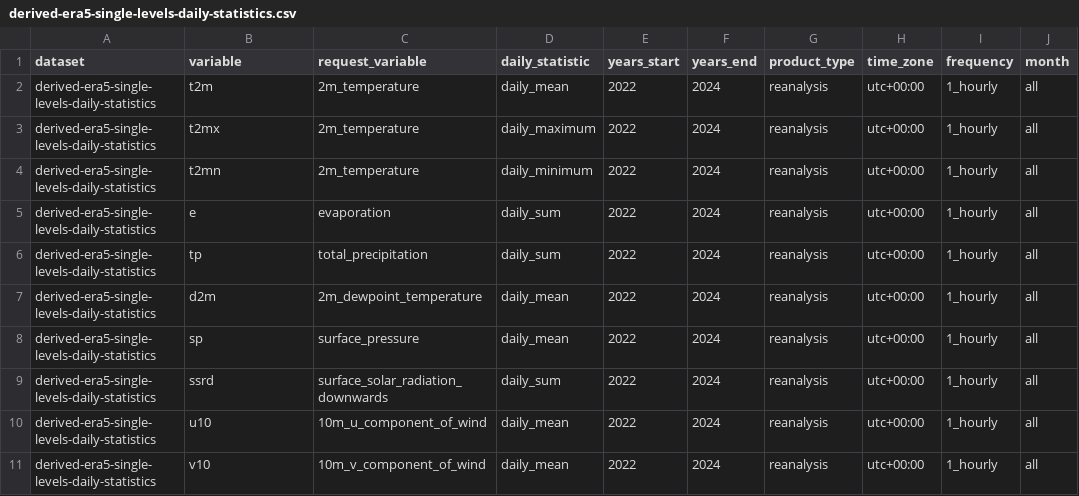
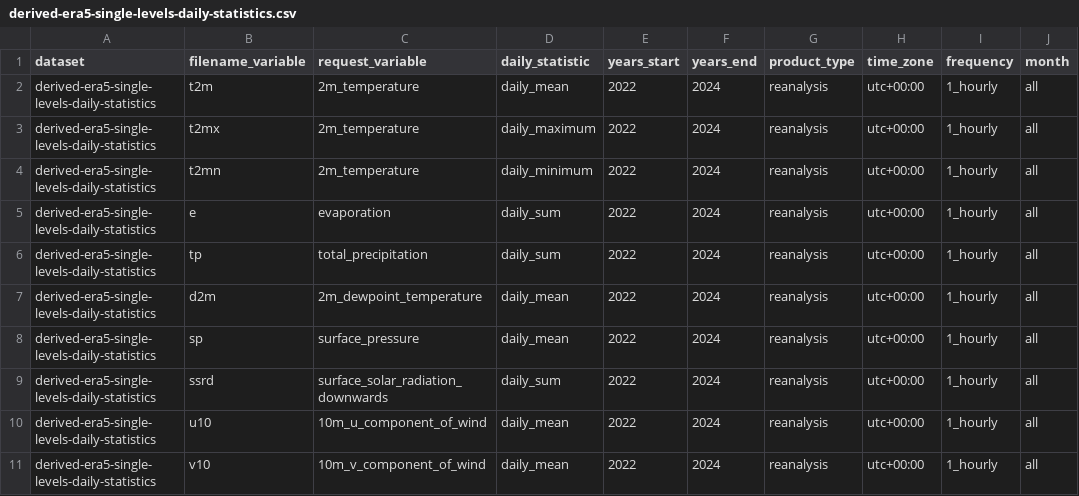
Before and after one commit to SantanderMetGroup/c3s-cds, a CSV file: requests/derived-era5-single-levels-daily-statistics.csv (was derived-era5-single-levels-daily-statistics.csv), drawn as a sheet; only a part is shown; the diff names each change by its address in the sheet, - before the commit and + after, or states it on an @@ line.

```diff
--- a/derived-era5-single-levels-daily-statistics.csv
+++ b/requests/derived-era5-single-levels-daily-statistics.csv
-B1: variable
+B1: filename_variable
```
Also changed, not shown: requests/reanalysis-era5-single-levels.csv, 6 other files.
